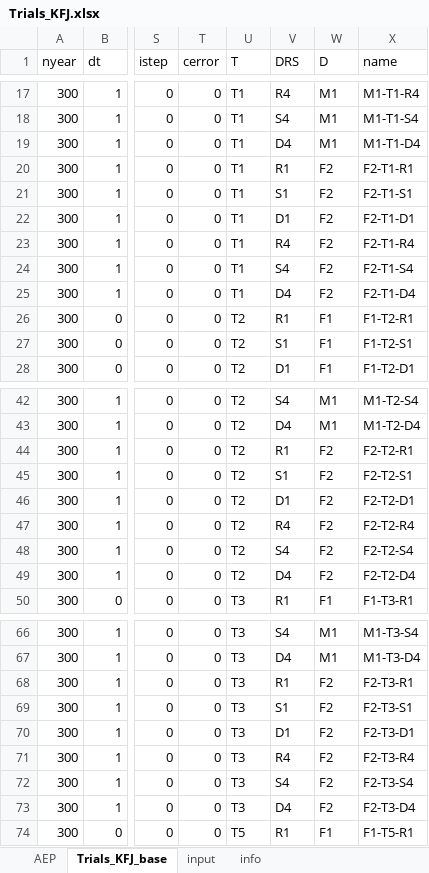
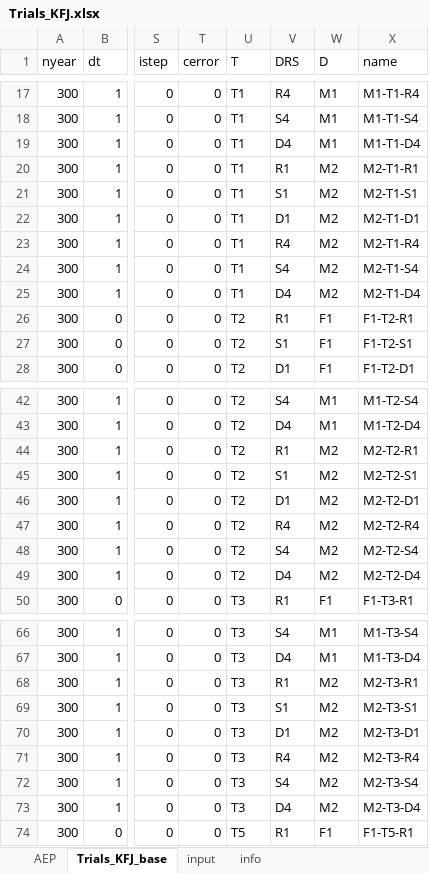
Before and after one commit to iagomosqueira/iwccla, an Excel workbook: Trials_KFJ.xlsx, sheet Trials_KFJ_base, drawn as a sheet; only a part is shown, gaps mark what is left out; values as stored, in another font and other column widths than the file's, no borders; the diff covers the shown part only; the diff names each change by its address in the sheet, - before the commit and + after, or states it on an @@ line.

Commit message:
Fix mistake in trial names

```diff
--- a/Trials_KFJ.xlsx (sheet Trials_KFJ_base)
+++ b/Trials_KFJ.xlsx (sheet Trials_KFJ_base)
-W20:W25 (D): F2
+W20:W25 (D): M2
-X20 (name): F2-T1-R1
+X20 (name): M2-T1-R1
-X21 (name): F2-T1-S1
+X21 (name): M2-T1-S1
-X22 (name): F2-T1-D1
+X22 (name): M2-T1-D1
-X23 (name): F2-T1-R4
+X23 (name): M2-T1-R4
-X24 (name): F2-T1-S4
+X24 (name): M2-T1-S4
-X25 (name): F2-T1-D4
+X25 (name): M2-T1-D4
-W44:W49 (D): F2
+W44:W49 (D): M2
-X44 (name): F2-T2-R1
+X44 (name): M2-T2-R1
-X45 (name): F2-T2-S1
+X45 (name): M2-T2-S1
-X46 (name): F2-T2-D1
+X46 (name): M2-T2-D1
-X47 (name): F2-T2-R4
+X47 (name): M2-T2-R4
-X48 (name): F2-T2-S4
+X48 (name): M2-T2-S4
-X49 (name): F2-T2-D4
+X49 (name): M2-T2-D4
-W68:W73 (D): F2
+W68:W73 (D): M2
-X68 (name): F2-T3-R1
+X68 (name): M2-T3-R1
-X69 (name): F2-T3-S1
+X69 (name): M2-T3-S1
-X70 (name): F2-T3-D1
+X70 (name): M2-T3-D1
-X71 (name): F2-T3-R4
+X71 (name): M2-T3-R4
-X72 (name): F2-T3-S4
+X72 (name): M2-T3-S4
-X73 (name): F2-T3-D4
+X73 (name): M2-T3-D4
```
Also changed, not shown: 148 edited cells elsewhere in this sheet, formulas that keep their value.
